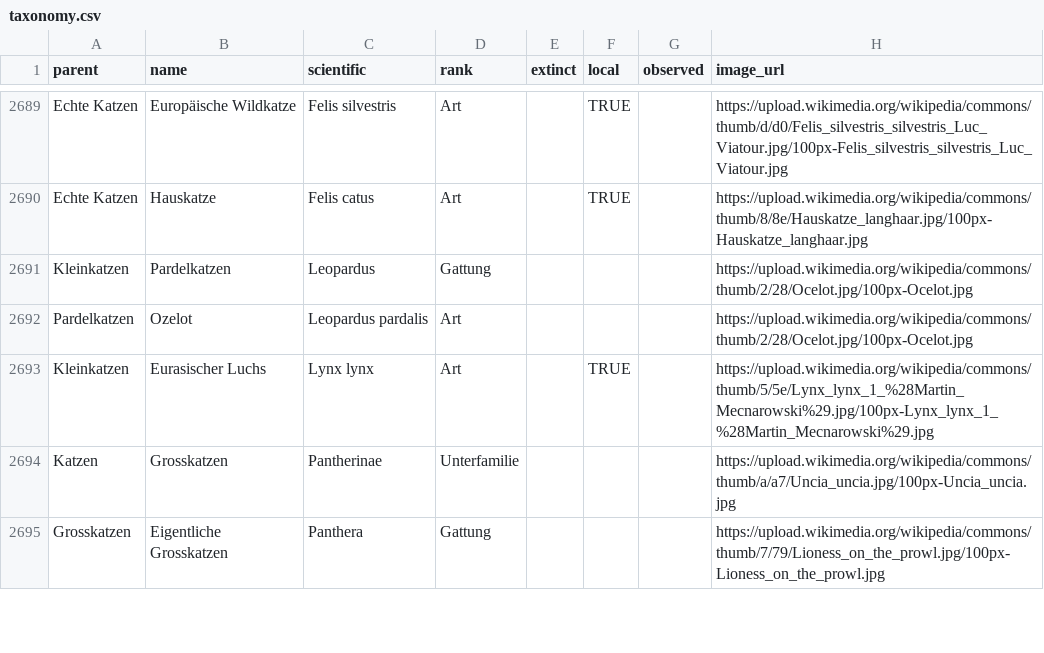
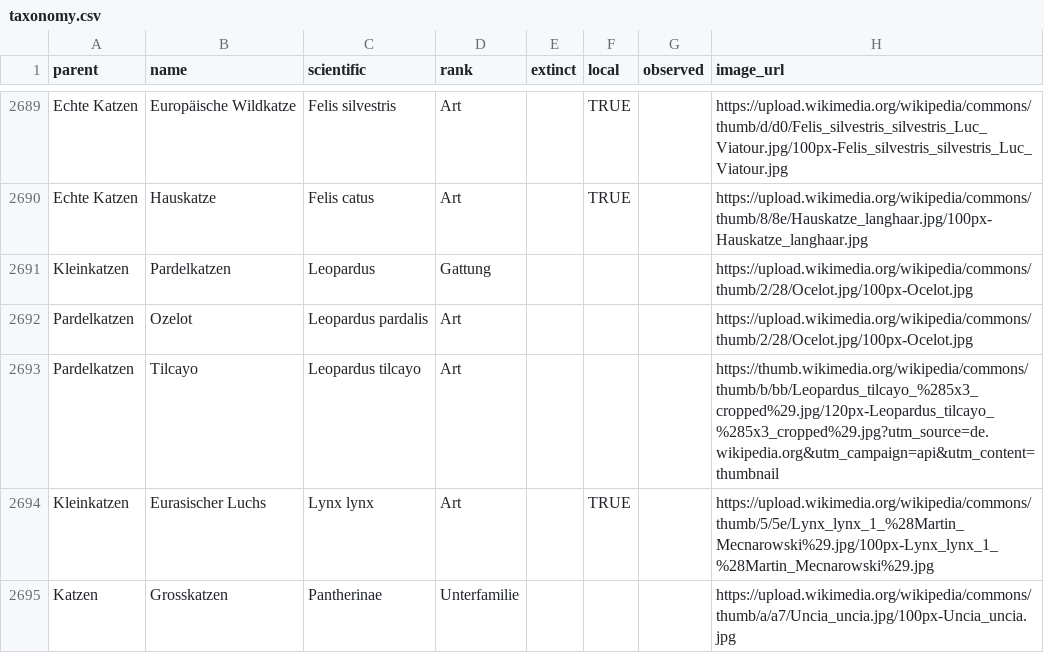
Before and after one commit to stibu81/taxonomyData, a CSV file: taxonomy.csv, drawn as a sheet; only a part is shown, gaps mark what is left out; the shorter side is filled out with more unchanged rows.

Commit message:
add Leopardus tilcayo

```diff
--- a/taxonomy.csv
+++ b/taxonomy.csv
@@ -2692,2 +2692,3 @@ Kleinkatzen,Pardelkatzen,Leopardus,Gattung,,,,https://upload.wikimedia.org/wikip
 Pardelkatzen,Ozelot,Leopardus pardalis,Art,,,,https://upload.wikimedia.org/wikipedia/commons/thumb/2/28/Ocelot.jpg/100px-Ocelot.jpg
+Pardelkatzen,Tilcayo,Leopardus tilcayo,Art,,,,https://thumb.wikimedia.org/wikipedia/commons/thumb/b/bb/Leopardus_tilcayo_%285x3_cropped%29.jpg/120px-Leopardus_tilcayo_%285x3_cropped%29.jpg?utm_source=de.wikipedia.org&utm_campaign=api&utm_content=thumbnail
 Kleinkatzen,Eurasischer Luchs,Lynx lynx,Art,,TRUE,,https://upload.wikimedia.org/wikipedia/commons/thumb/5/5e/Lynx_lynx_1_%28Martin_Mecnarowski%29.jpg/100px-Lynx_lynx_1_%28Martin_Mecnarowski%29.jpg
```
